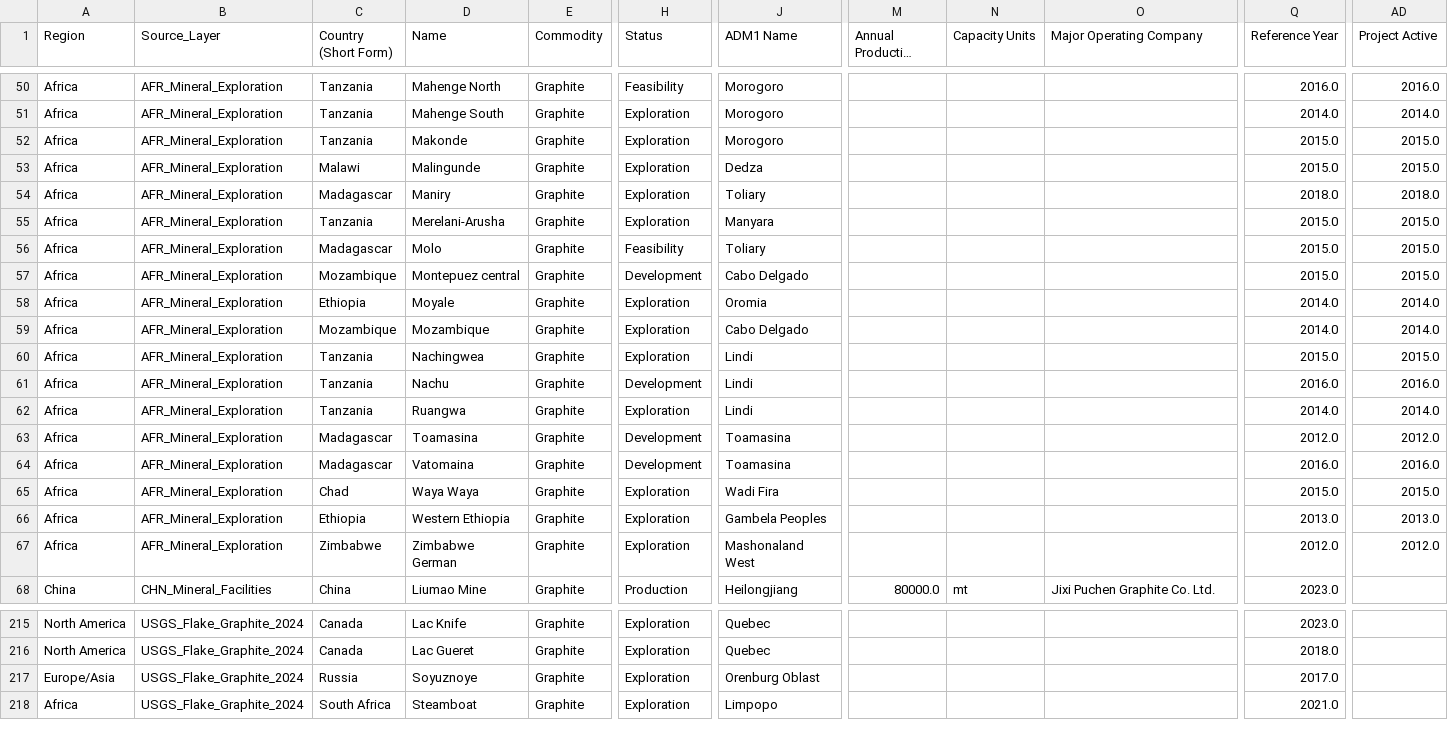
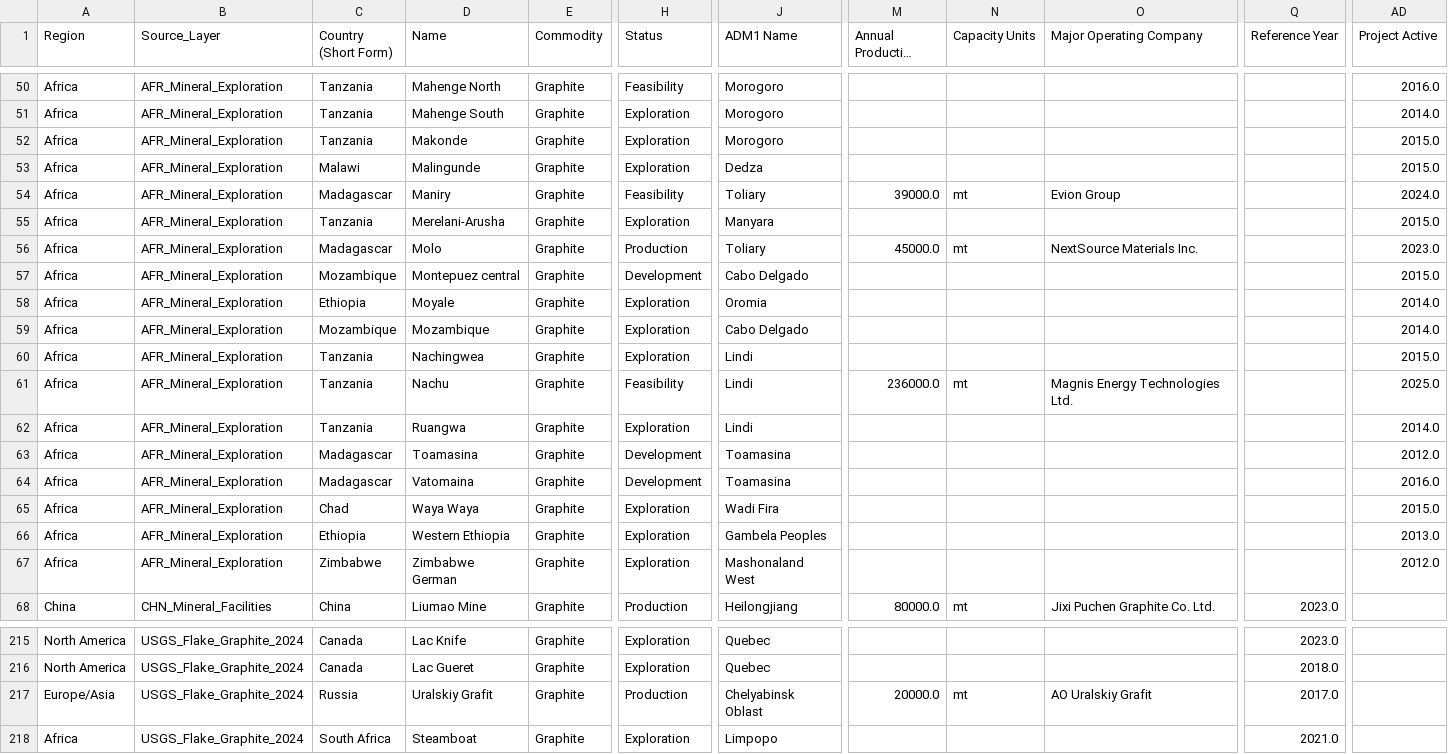
Before and after one commit to bernardomendonca/graphite-pemmss, a CSV file: outputs/Global_Graphite_Projects_final.csv, drawn as a sheet; only a part is shown, gaps mark what is left out; long unchanged cells end in …; the diff covers the shown part only; the diff names each change by its address in the sheet, - before the commit and + after, or states it on an @@ line.

```diff
--- a/outputs/Global_Graphite_Projects_final.csv
+++ b/outputs/Global_Graphite_Projects_final.csv
-Q50 (Reference Year): 2016.0
+Q50 (Reference Year): (empty)
-Q51 (Reference Year): 2014.0
+Q51 (Reference Year): (empty)
-Q52:Q53 (Reference Year): 2015.0
+Q52:Q53 (Reference Year): (empty)
-H54 (Status): Exploration
+H54 (Status): Feasibility
-M54 (Annual Production Capacity): (empty)
+M54 (Annual Production Capacity): 39000.0
-N54 (Capacity Units): (empty)
+N54 (Capacity Units): mt
-O54 (Major Operating Company): (empty)
+O54 (Major Operating Company): Evion Group
-Q54 (Reference Year): 2018.0
+Q54 (Reference Year): (empty)
-AD54 (Project Active): 2018.0
+AD54 (Project Active): 2024.0
-Q55:Q57 (Reference Year): 2015.0
+Q55:Q57 (Reference Year): (empty)
-H56 (Status): Feasibility
+H56 (Status): Production
-M56 (Annual Production Capacity): (empty)
+M56 (Annual Production Capacity): 45000.0
-N56 (Capacity Units): (empty)
+N56 (Capacity Units): mt
-O56 (Major Operating Company): (empty)
+O56 (Major Operating Company): NextSource Materials Inc.
-AD56 (Project Active): 2015.0
+AD56 (Project Active): 2023.0
-Q58:Q59 (Reference Year): 2014.0
+Q58:Q59 (Reference Year): (empty)
-Q60 (Reference Year): 2015.0
+Q60 (Reference Year): (empty)
-H61 (Status): Development
+H61 (Status): Feasibility
-M61 (Annual Production Capacity): (empty)
+M61 (Annual Production Capacity): 236000.0
-N61 (Capacity Units): (empty)
+N61 (Capacity Units): mt
-O61 (Major Operating Company): (empty)
+O61 (Major Operating Company): Magnis Energy Technologies Ltd.
-Q61 (Reference Year): 2016.0
+Q61 (Reference Year): (empty)
-AD61 (Project Active): 2016.0
+AD61 (Project Active): 2025.0
-Q62 (Reference Year): 2014.0
+Q62 (Reference Year): (empty)
-Q63 (Reference Year): 2012.0
+Q63 (Reference Year): (empty)
-Q64 (Reference Year): 2016.0
+Q64 (Reference Year): (empty)
-Q65 (Reference Year): 2015.0
+Q65 (Reference Year): (empty)
-Q66 (Reference Year): 2013.0
+Q66 (Reference Year): (empty)
-Q67 (Reference Year): 2012.0
+Q67 (Reference Year): (empty)
-D217 (Name): Soyuznoye
+D217 (Name): Uralskiy Grafit
-H217 (Status): Exploration
+H217 (Status): Production
-J217 (ADM1 Name): Orenburg Oblast
+J217 (ADM1 Name): Chelyabinsk Oblast
-M217 (Annual Production Capacity): (empty)
+M217 (Annual Production Capacity): 20000.0
-N217 (Capacity Units): (empty)
+N217 (Capacity Units): mt
-O217 (Major Operating Company): (empty)
+O217 (Major Operating Company): AO Uralskiy Grafit
```
Also changed, not shown: 5 added rows and 60 edited cells elsewhere in this file, outputs/Global_Graphite_Projects_imputed.csv, outputs/change_log.csv, 8 other files.
